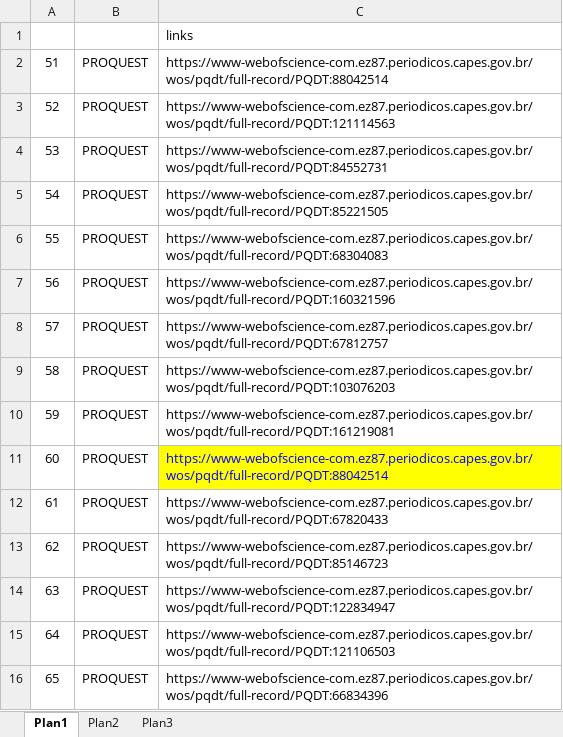
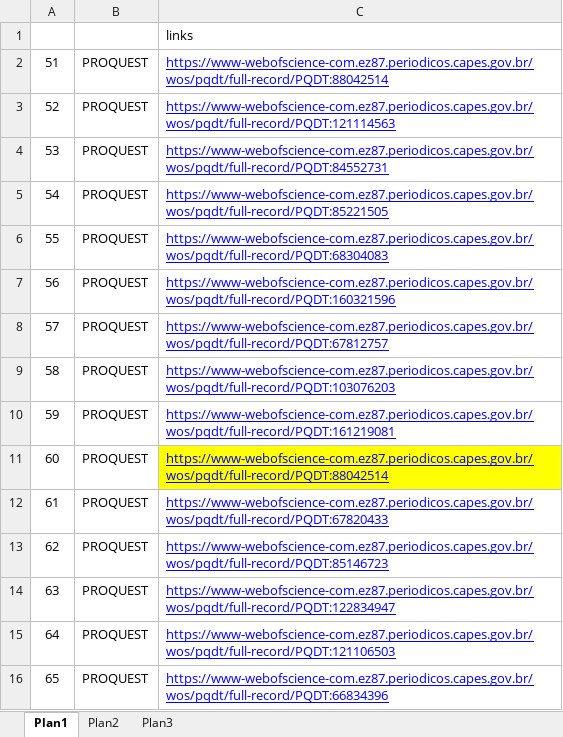
Before and after one commit to arpanosso/ic_bibliometria, an Excel workbook: data_raw/wos.xlsx, sheet Plan1, drawn as a sheet; values as stored, in another font and other column widths than the file's, no borders; the diff names each change by its address in the sheet, - before the commit and + after, or states it on an @@ line.

```diff
--- a/data_raw/wos.xlsx (sheet Plan1)
+++ b/data_raw/wos.xlsx (sheet Plan1)
-C2:C16 underline: off
+C2:C16 underline: on
-C2:C10 text colour: black
+C2:C10 text colour: #0000FF
-C12:C16 text colour: black
+C12:C16 text colour: #0000FF
```
Also changed, not shown: script/extracao_bdtd.xlsx, script/extracao_metadados_consolidada.xlsx, 5 other files.
